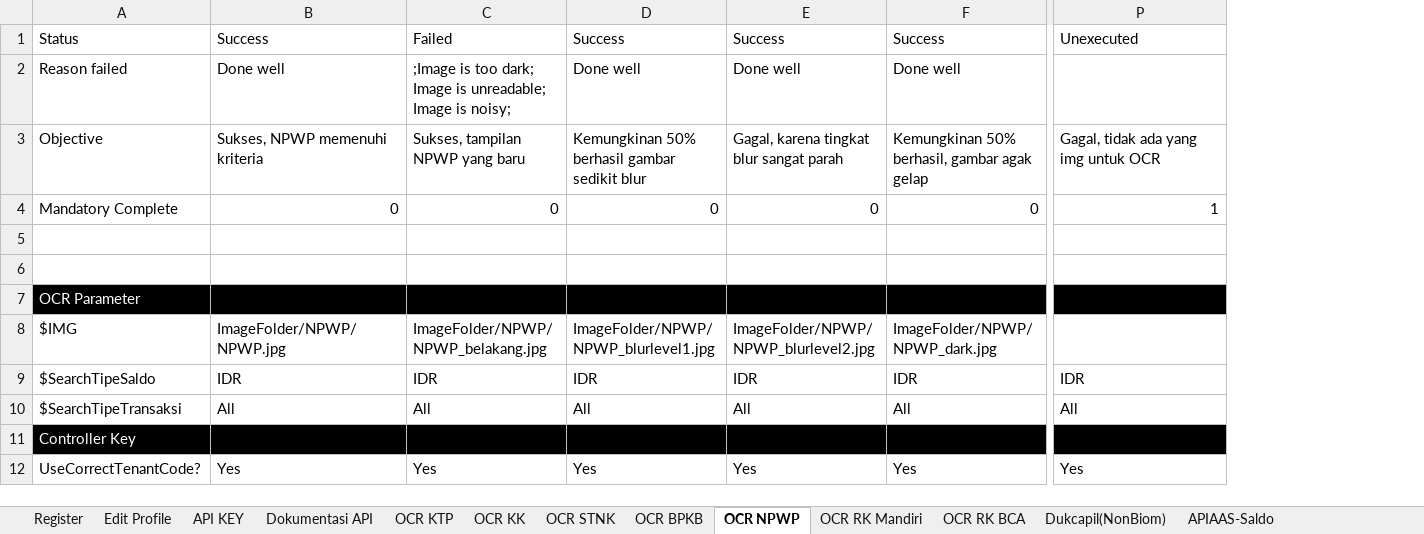
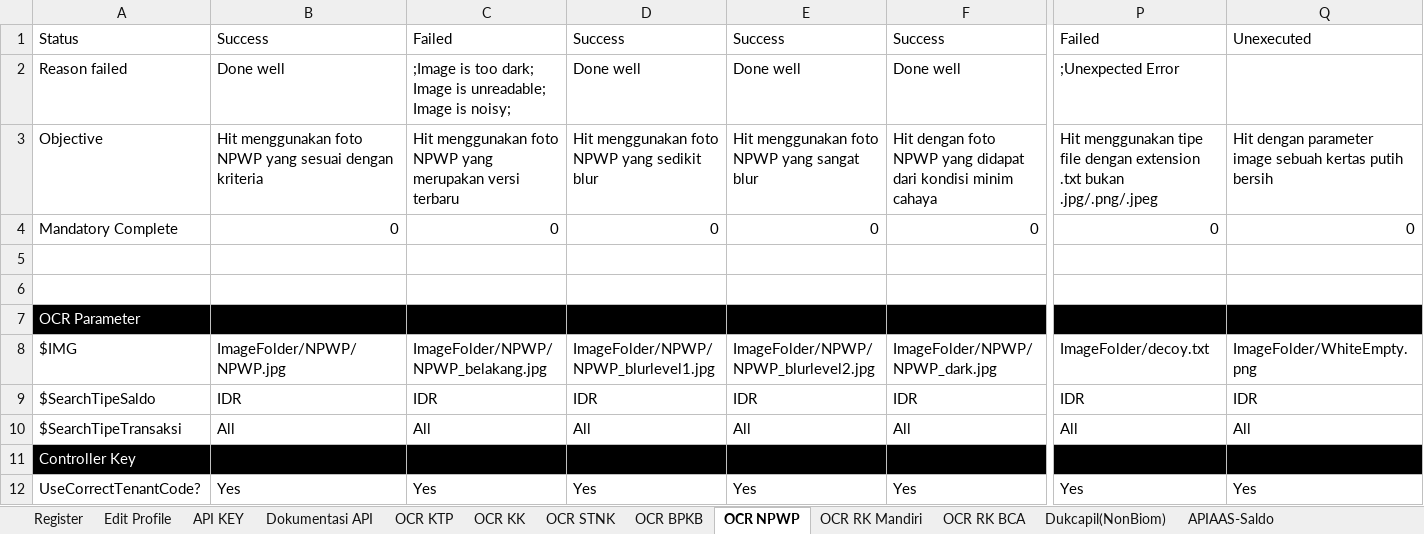
Before and after one commit to qcadins/ATAPIAAS, an Excel workbook: Excel/2. APIAAS.xlsx, sheet OCR NPWP, drawn as a sheet; only a part is shown, gaps mark what is left out; values as stored, in another font and other column widths than the file's, no borders; the diff covers the shown part only; the diff names each change by its address in the sheet, - before the commit and + after, or states it on an @@ line.

```diff
--- a/Excel/2. APIAAS.xlsx (sheet OCR NPWP)
+++ b/Excel/2. APIAAS.xlsx (sheet OCR NPWP)
+column Q, rows 1-12: Unexecuted |  | Hit dengan parameter image sebuah kertas putih bersih | 0 |  |  |  | ImageFolder/WhiteEmpty.png | IDR | All |  | Yes
-P1: Unexecuted
+P1: Failed
-P2: (empty)
+P2: ;Unexpected Error
-B3: Sukses, NPWP memenuhi kriteria
+B3: Hit menggunakan foto NPWP yang sesuai dengan kriteria
-C3: Sukses, tampilan NPWP yang baru
+C3: Hit menggunakan foto NPWP yang merupakan versi terbaru
-D3: Kemungkinan 50% berhasil gambar sedikit blur
+D3: Hit menggunakan foto NPWP yang sedikit blur
-E3: Gagal, karena tingkat blur sangat parah
+E3: Hit menggunakan foto NPWP yang sangat blur
-F3: Kemungkinan 50% berhasil, gambar agak gelap
+F3: Hit dengan foto NPWP yang didapat dari kondisi minim cahaya
-P3: Gagal, tidak ada yang img untuk OCR
+P3: Hit menggunakan tipe file dengan extension .txt bukan .jpg/.png/.jpeg
-P4: 1
+P4: 0
-P8: (empty)
+P8: ImageFolder/decoy.txt
```
Also changed, not shown: 9 edited cells elsewhere in this sheet, sheet OCR KK, sheet OCR KTP, sheet OCR STNK, sheet OCR BPKB, sheet OCR RK Mandiri, sheet Dukcapil(NonBiom), 1 more sheet, 22 other files.
